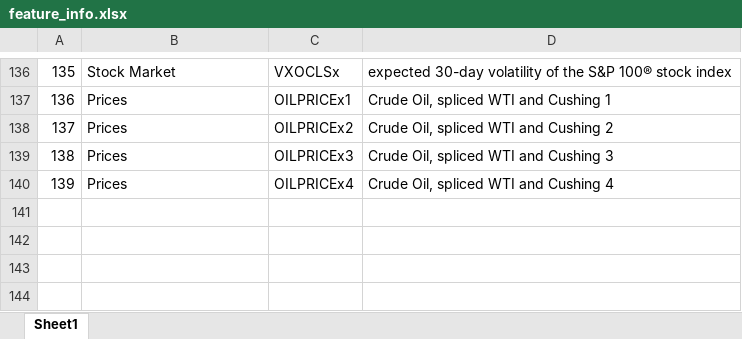
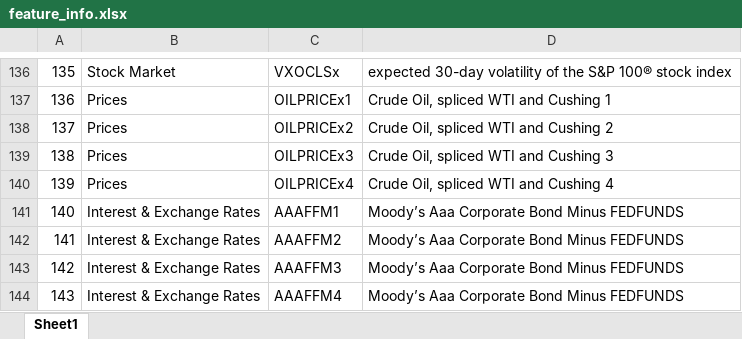
Before and after one commit to LimKaiZhuo/EC4304_PCA_UMAP, an Excel workbook: excel/feature_info.xlsx, sheet Sheet1, drawn as a sheet; only a part is shown, gaps mark what is left out; values as stored, in another font and other column widths than the file's, no borders; the diff names each change by its address in the sheet, - before the commit and + after, or states it on an @@ line.

```diff
--- a/excel/feature_info.xlsx (sheet Sheet1)
+++ b/excel/feature_info.xlsx (sheet Sheet1)
+row 141: 140 | Interest & Exchange Rates | AAAFFM1 | Moody’s Aaa Corporate Bond Minus FEDFUNDS
+row 142: 141 | Interest & Exchange Rates | AAAFFM2 | Moody’s Aaa Corporate Bond Minus FEDFUNDS
+row 143: 142 | Interest & Exchange Rates | AAAFFM3 | Moody’s Aaa Corporate Bond Minus FEDFUNDS
+row 144: 143 | Interest & Exchange Rates | AAAFFM4 | Moody’s Aaa Corporate Bond Minus FEDFUNDS
```
Also changed, not shown: 4 other files.
